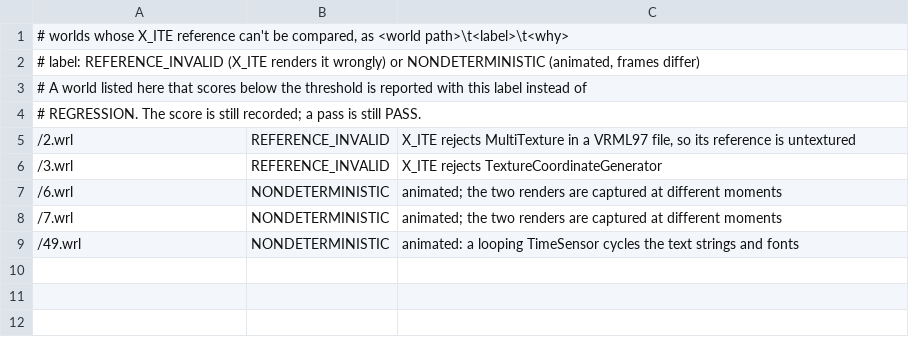
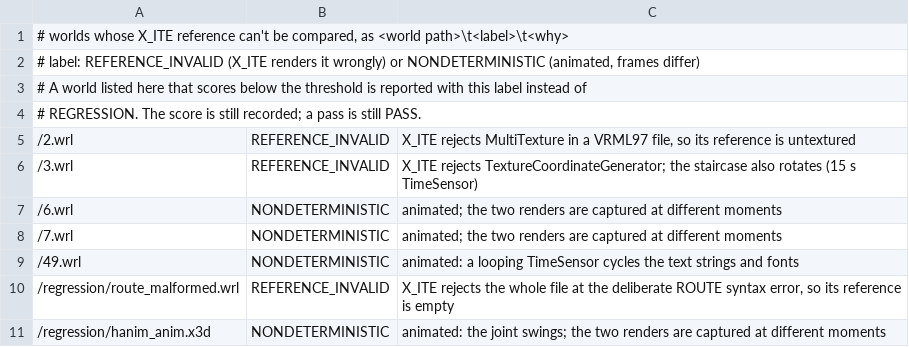
Before and after one commit to DJAscendance/freewrl, a TSV file: tools/visual-test/known.tsv, drawn as a sheet.

```diff
--- a/tools/visual-test/known.tsv
+++ b/tools/visual-test/known.tsv
@@ -5,3 +5,3 @@
 /2.wrl	REFERENCE_INVALID	X_ITE rejects MultiTexture in a VRML97 file, so its reference is untextured
-/3.wrl	REFERENCE_INVALID	X_ITE rejects TextureCoordinateGenerator
+/3.wrl	REFERENCE_INVALID	X_ITE rejects TextureCoordinateGenerator; the staircase also rotates (15 s TimeSensor)
 /6.wrl	NONDETERMINISTIC	animated; the two renders are captured at different moments
@@ -9 +9,3 @@
 /49.wrl	NONDETERMINISTIC	animated: a looping TimeSensor cycles the text strings and fonts
+/regression/route_malformed.wrl	REFERENCE_INVALID	X_ITE rejects the whole file at the deliberate ROUTE syntax error, so its reference is empty
+/regression/hanim_anim.x3d	NONDETERMINISTIC	animated: the joint swings; the two renders are captured at different moments
```
Also changed, not shown: 3 other files.
